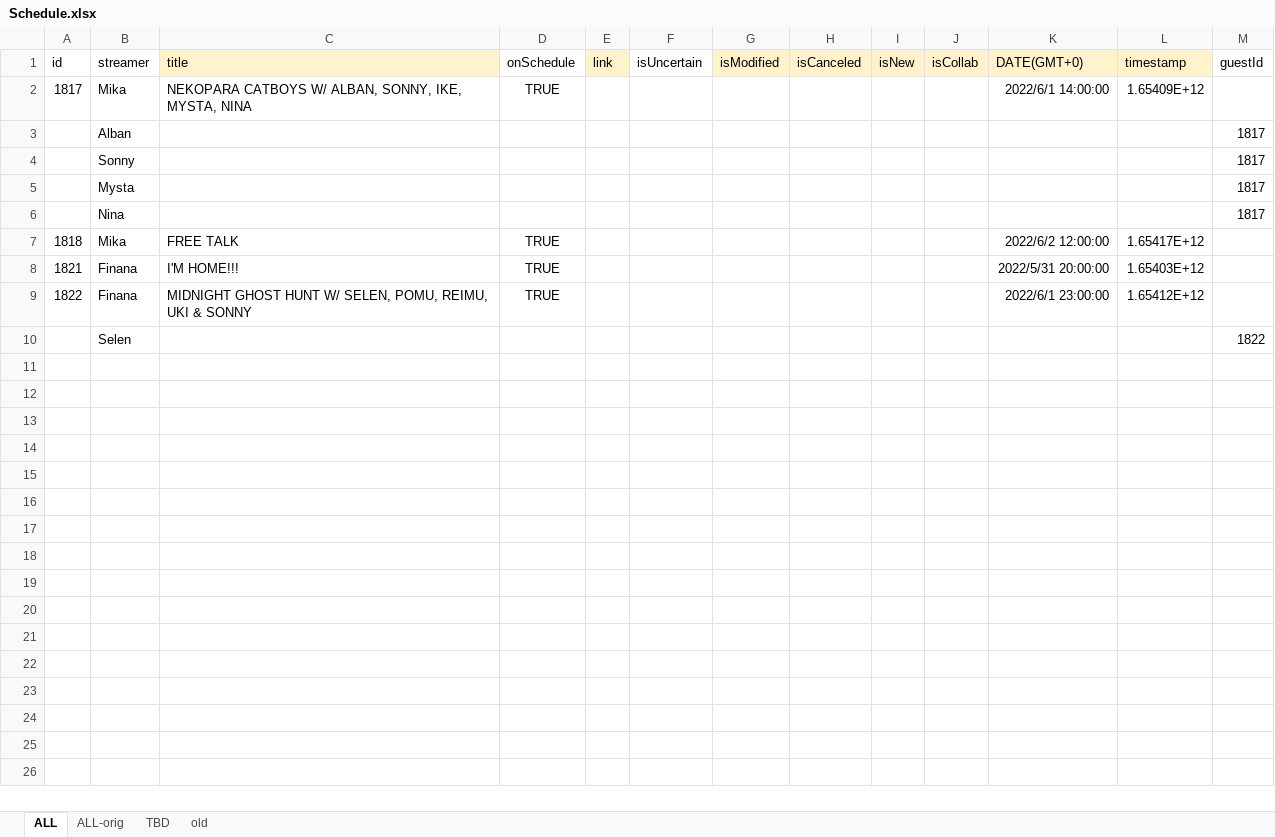
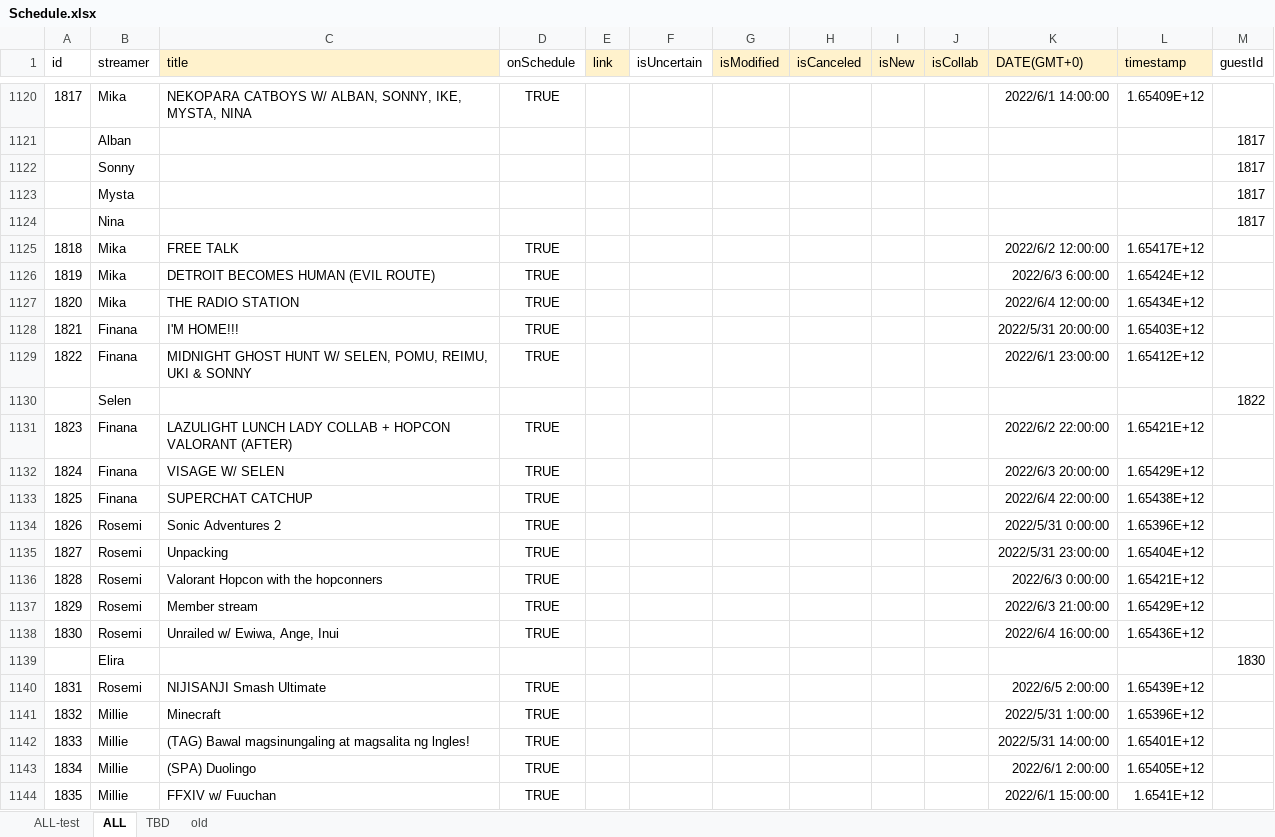
Before and after one commit to v4724/nijisanji-schedule, an Excel workbook: src/assets/docs/Schedule.xlsx, sheet ALL, drawn as a sheet; only a part is shown, gaps mark what is left out; values as stored, in another font and other column widths than the file's, no borders; the diff covers the shown part only; the diff names each change by its address in the sheet, - before the commit and + after, or states it on an @@ line.

```diff
--- a/src/assets/docs/Schedule.xlsx (sheet ALL)
+++ b/src/assets/docs/Schedule.xlsx (sheet ALL)
-sheet tab: ALL-orig
+sheet tab: ALL-test
+row 1126: 1819 | Mika | DETROIT BECOMES HUMAN (EVIL ROUTE) | TRUE |  |  |  |  |  |  | 2022/6/3 6:00:00 | 1.65424E+12
+row 1127: 1820 | Mika | THE RADIO STATION | TRUE |  |  |  |  |  |  | 2022/6/4 12:00:00 | 1.65434E+12
+row 1131: 1823 | Finana | LAZULIGHT LUNCH LADY COLLAB + HOPCON VALORANT (AFTER) | TRUE |  |  |  |  |  |  | 2022/6/2 22:00:00 | 1.65421E+12
+row 1132: 1824 | Finana | VISAGE W/ SELEN | TRUE |  |  |  |  |  |  | 2022/6/3 20:00:00 | 1.65429E+12
+row 1133: 1825 | Finana | SUPERCHAT CATCHUP | TRUE |  |  |  |  |  |  | 2022/6/4 22:00:00 | 1.65438E+12
+row 1134: 1826 | Rosemi | Sonic Adventures 2 | TRUE |  |  |  |  |  |  | 2022/5/31 0:00:00 | 1.65396E+12
+row 1135: 1827 | Rosemi | Unpacking | TRUE |  |  |  |  |  |  | 2022/5/31 23:00:00 | 1.65404E+12
+row 1136: 1828 | Rosemi | Valorant Hopcon with the hopconners | TRUE |  |  |  |  |  |  | 2022/6/3 0:00:00 | 1.65421E+12
+row 1137: 1829 | Rosemi | Member stream | TRUE |  |  |  |  |  |  | 2022/6/3 21:00:00 | 1.65429E+12
+row 1138: 1830 | Rosemi | Unrailed w/ Ewiwa, Ange, Inui | TRUE |  |  |  |  |  |  | 2022/6/4 16:00:00 | 1.65436E+12
+row 1139:  | Elira |  |  |  |  |  |  |  |  |  |  | 1830
+row 1140: 1831 | Rosemi | NIJISANJI Smash Ultimate | TRUE |  |  |  |  |  |  | 2022/6/5 2:00:00 | 1.65439E+12
+row 1141: 1832 | Millie | Minecraft | TRUE |  |  |  |  |  |  | 2022/5/31 1:00:00 | 1.65396E+12
+row 1142: 1833 | Millie | (TAG) Bawal magsinungaling at magsalita ng lngles! | TRUE |  |  |  |  |  |  | 2022/5/31 14:00:00 | 1.65401E+12
+row 1143: 1834 | Millie | (SPA) Duolingo | TRUE |  |  |  |  |  |  | 2022/6/1 2:00:00 | 1.65405E+12
+row 1144: 1835 | Millie | FFXIV w/ Fuuchan | TRUE |  |  |  |  |  |  | 2022/6/1 15:00:00 | 1.6541E+12
```
Also changed, not shown: 104 added rows elsewhere in this sheet, formulas that keep their value, hidden cells, 5 other files.
